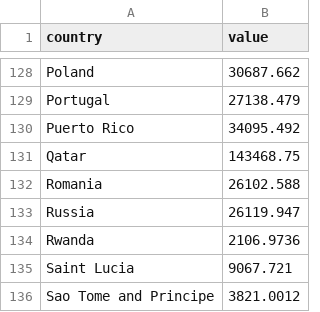
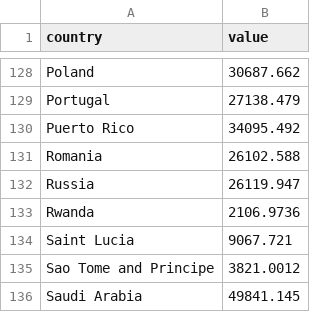
Before and after one commit to Thomas-BibbySchool/Data-Visualisation-Project, a CSV file: data/2021_country_gdp_per_capita.csv, drawn as a sheet; only a part is shown, gaps mark what is left out; the shorter side is filled out with more unchanged rows; the diff names each change by its address in the sheet, - before the commit and + after, or states it on an @@ line.

```diff
--- a/data/2021_country_gdp_per_capita.csv
+++ b/data/2021_country_gdp_per_capita.csv
-row 131: Qatar | 143468.75
```
Also changed, not shown: data/2018_country_gdp_per_capita.csv, data/2019_country_gdp_per_capita.csv, 7 other files.
